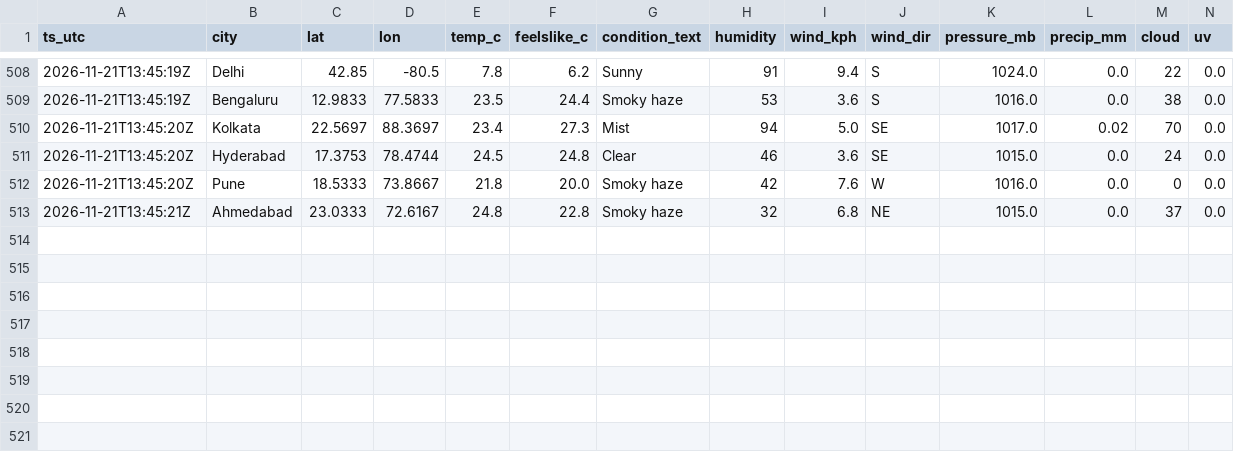
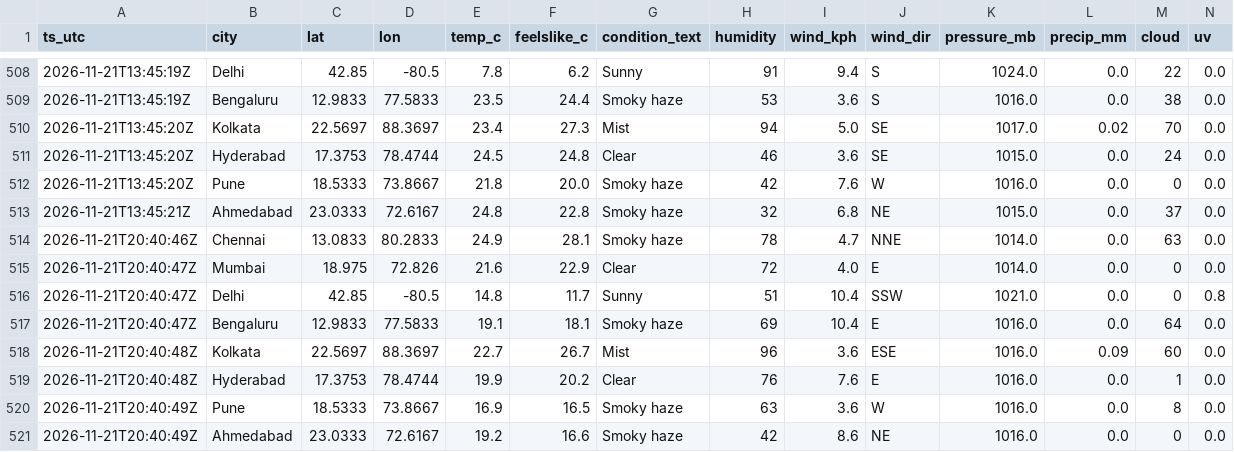
Before and after one commit to anwarmohammedbasha/weather-api-fetch, a CSV file: data/weather_india_2026_11.csv, drawn as a sheet; only a part is shown, gaps mark what is left out; rows hold the shown columns only; the diff names each change by its address in the sheet, - before the commit and + after, or states it on an @@ line.

```diff
--- a/data/weather_india_2026_11.csv
+++ b/data/weather_india_2026_11.csv
+row 514: 2026-11-21T20:40:46Z | Chennai | 13.0833 | 80.2833 | 24.9 | 28.1 | Smoky haze | 78 | 4.7 | NNE | 1014.0 | 0.0 | 63 | 0.0
+row 515: 2026-11-21T20:40:47Z | Mumbai | 18.975 | 72.826 | 21.6 | 22.9 | Clear | 72 | 4.0 | E | 1014.0 | 0.0 | 0 | 0.0
+row 516: 2026-11-21T20:40:47Z | Delhi | 42.85 | -80.5 | 14.8 | 11.7 | Sunny | 51 | 10.4 | SSW | 1021.0 | 0.0 | 0 | 0.8
+row 517: 2026-11-21T20:40:47Z | Bengaluru | 12.9833 | 77.5833 | 19.1 | 18.1 | Smoky haze | 69 | 10.4 | E | 1016.0 | 0.0 | 64 | 0.0
+row 518: 2026-11-21T20:40:48Z | Kolkata | 22.5697 | 88.3697 | 22.7 | 26.7 | Mist | 96 | 3.6 | ESE | 1016.0 | 0.09 | 60 | 0.0
+row 519: 2026-11-21T20:40:48Z | Hyderabad | 17.3753 | 78.4744 | 19.9 | 20.2 | Clear | 76 | 7.6 | E | 1016.0 | 0.0 | 1 | 0.0
+row 520: 2026-11-21T20:40:49Z | Pune | 18.5333 | 73.8667 | 16.9 | 16.5 | Smoky haze | 63 | 3.6 | W | 1016.0 | 0.0 | 8 | 0.0
+row 521: 2026-11-21T20:40:49Z | Ahmedabad | 23.0333 | 72.6167 | 19.2 | 16.6 | Smoky haze | 42 | 8.6 | NE | 1016.0 | 0.0 | 0 | 0.0
```
Also changed, not shown: 8 other files.
